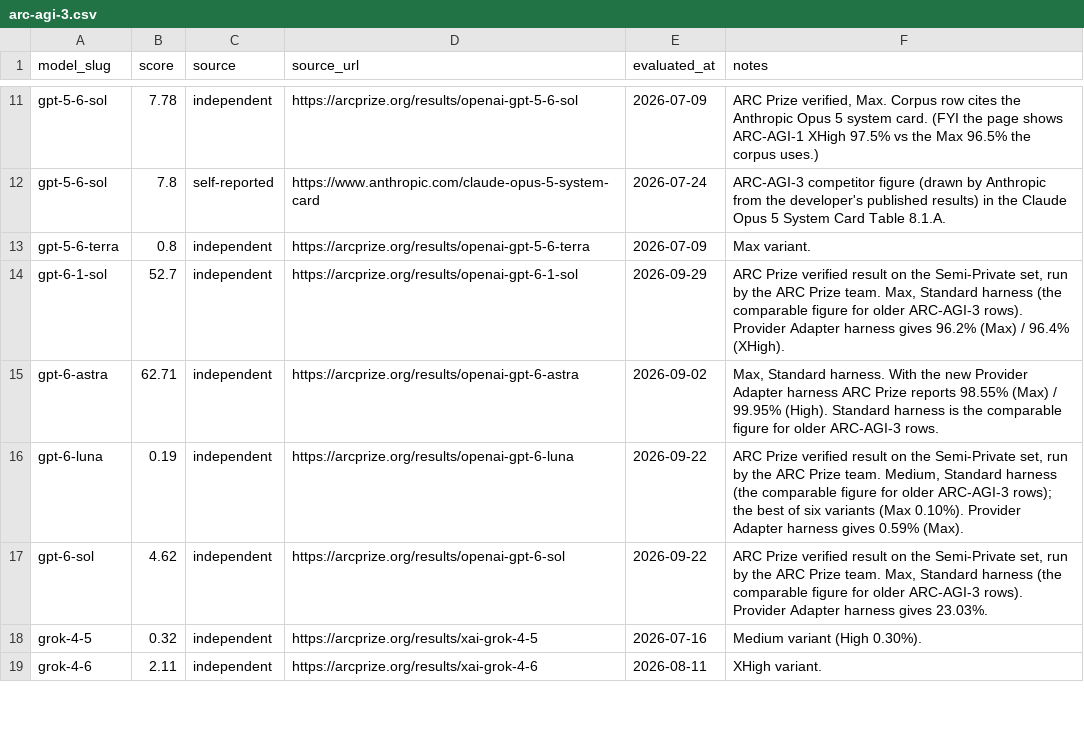
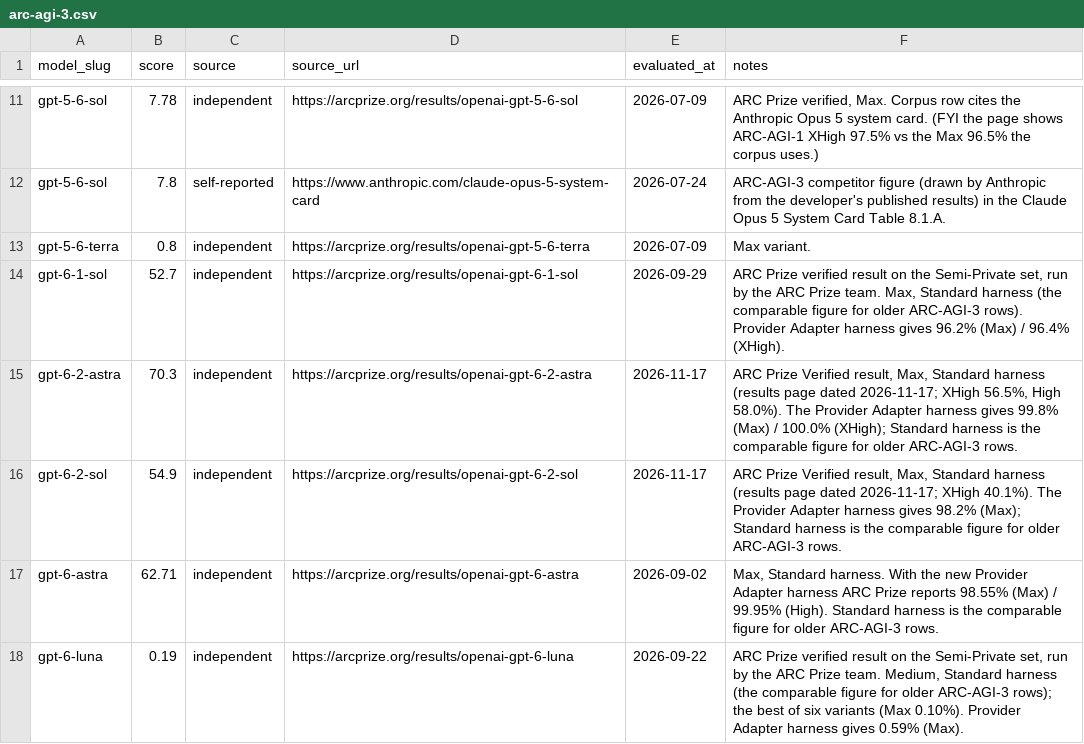
Before and after one commit to punitarani/modelbeats, a CSV file: data/results/arc-agi-3.csv, drawn as a sheet; only a part is shown, gaps mark what is left out; the shorter side is filled out with more unchanged rows.

```diff
--- a/data/results/arc-agi-3.csv
+++ b/data/results/arc-agi-3.csv
@@ -14,2 +14,4 @@ gpt-5-6-terra,0.8,independent,https://arcprize.org/results/openai-gpt-5-6-terra,
 gpt-6-1-sol,52.7,independent,https://arcprize.org/results/openai-gpt-6-1-sol,2026-09-29,"ARC Prize verified result on the Semi-Private set, run by the ARC Prize team. Max, Standard harness (the comparable figure for older ARC-AGI-3 rows). Provider Adapter harness gives 96.2% (Max) / 96.4% (XHigh)."
+gpt-6-2-astra,70.3,independent,https://arcprize.org/results/openai-gpt-6-2-astra,2026-11-17,"ARC Prize Verified result, Max, Standard harness (results page dated 2026-11-17; XHigh 56.5%, High 58.0%). The Provider Adapter harness gives 99.8% (Max) / 100.0% (XHigh); Standard harness is the comparable figure for older ARC-AGI-3 rows."
+gpt-6-2-sol,54.9,independent,https://arcprize.org/results/openai-gpt-6-2-sol,2026-11-17,"ARC Prize Verified result, Max, Standard harness (results page dated 2026-11-17; XHigh 40.1%). The Provider Adapter harness gives 98.2% (Max); Standard harness is the comparable figure for older ARC-AGI-3 rows."
 gpt-6-astra,62.71,independent,https://arcprize.org/results/openai-gpt-6-astra,2026-09-02,"Max, Standard harness. With the new Provider Adapter harness ARC Prize reports 98.55% (Max) / 99.95% (High). Standard harness is the comparable figure for older ARC-AGI-3 rows."
```
Also changed, not shown: data/results/deepswe.csv, data/results/gpqa.csv, 48 other files.
